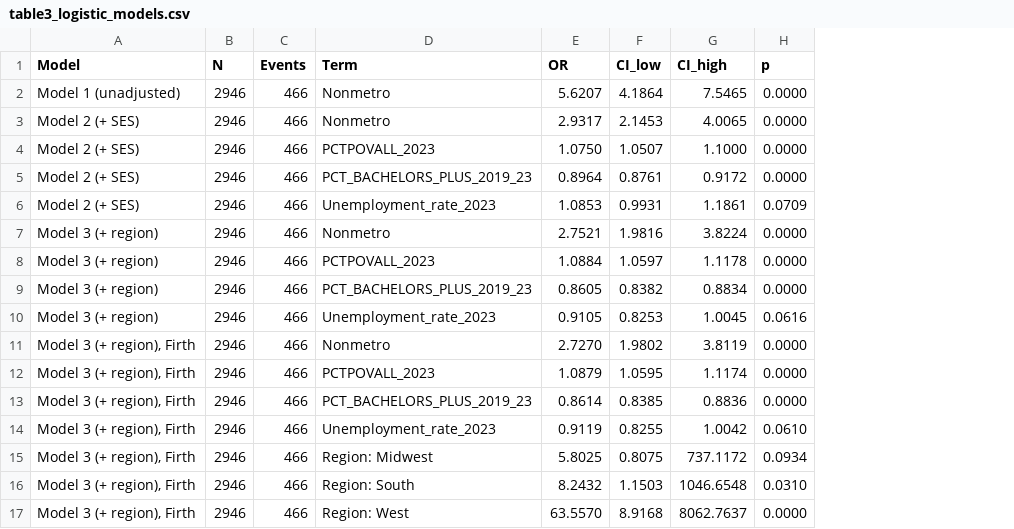
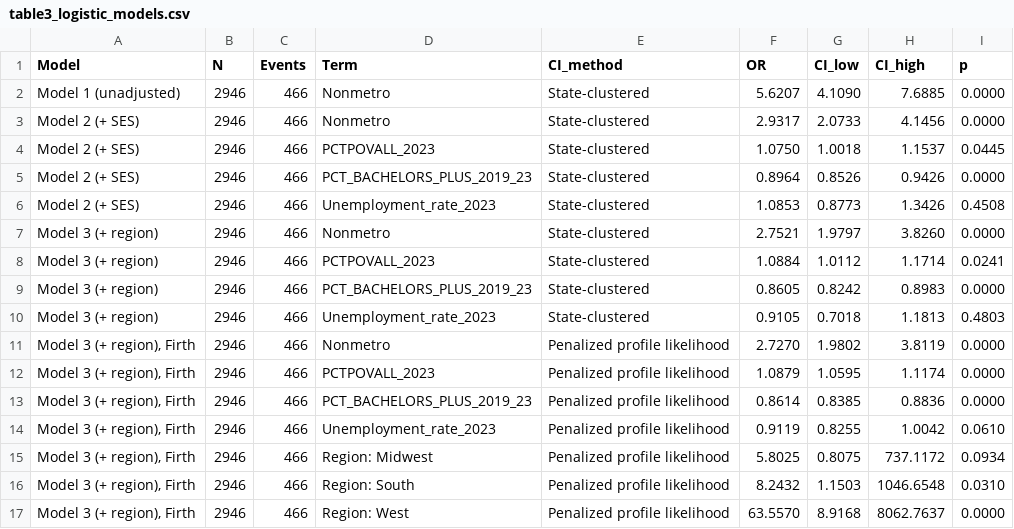
Before and after one commit to ekmoll/Rural-County-Preventive-Care-, a CSV file: results/table3_logistic_models.csv, drawn as a sheet; addresses are those after the commit; the diff names each change by its address in the sheet, - before the commit and + after, or states it on an @@ line.

Commit message:
Update results; add observed_vs_expected and cooccurrence_conditional

```diff
--- a/results/table3_logistic_models.csv
+++ b/results/table3_logistic_models.csv
+column E (CI_method), rows 2-17: State-clustered | State-clustered | State-clustered | State-clustered | State-clustered | State-clustered | State-clustered | State-clustered | State-clustered | Penalized profile likelihood | Penalized profile likelihood | Penalized profile likelihood | Penalized profile likelihood | Penalized profile likelihood | Penalized profile likelihood | Penalized profile likelihood
-G2 (CI_low): 4.1864
+G2 (CI_low): 4.1090
-H2 (CI_high): 7.5465
+H2 (CI_high): 7.6885
-G3 (CI_low): 2.1453
+G3 (CI_low): 2.0733
-H3 (CI_high): 4.0065
+H3 (CI_high): 4.1456
-G4 (CI_low): 1.0507
+G4 (CI_low): 1.0018
-H4 (CI_high): 1.1000
+H4 (CI_high): 1.1537
-I4 (p): 0.0000
+I4 (p): 0.0445
-G5 (CI_low): 0.8761
+G5 (CI_low): 0.8526
-H5 (CI_high): 0.9172
+H5 (CI_high): 0.9426
-G6 (CI_low): 0.9931
+G6 (CI_low): 0.8773
-H6 (CI_high): 1.1861
+H6 (CI_high): 1.3426
-I6 (p): 0.0709
+I6 (p): 0.4508
-G7 (CI_low): 1.9816
+G7 (CI_low): 1.9797
-H7 (CI_high): 3.8224
+H7 (CI_high): 3.8260
-G8 (CI_low): 1.0597
+G8 (CI_low): 1.0112
-H8 (CI_high): 1.1178
+H8 (CI_high): 1.1714
-I8 (p): 0.0000
+I8 (p): 0.0241
-G9 (CI_low): 0.8382
+G9 (CI_low): 0.8242
-H9 (CI_high): 0.8834
+H9 (CI_high): 0.8983
-G10 (CI_low): 0.8253
+G10 (CI_low): 0.7018
-H10 (CI_high): 1.0045
+H10 (CI_high): 1.1813
-I10 (p): 0.0616
+I10 (p): 0.4803
```
Also changed, not shown: 7 other files.
